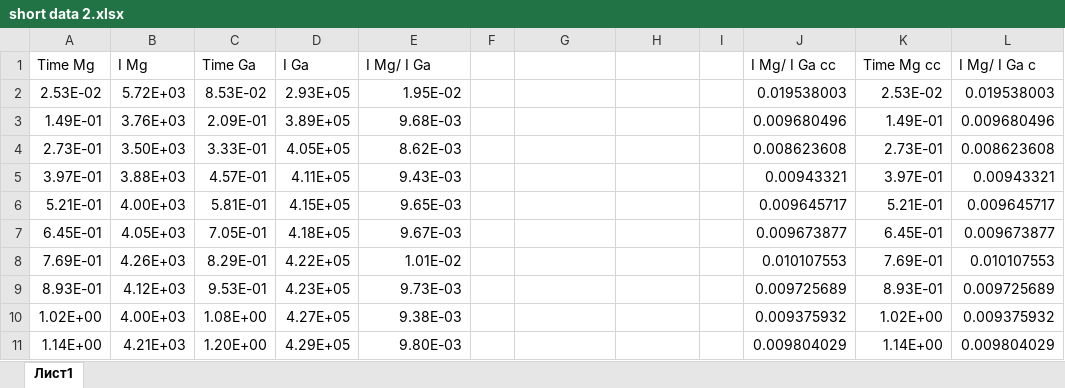
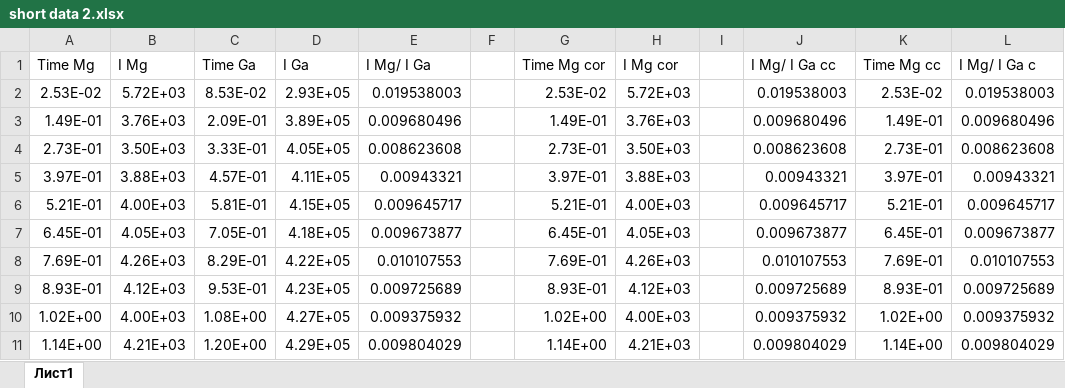
Before and after one commit to koromsergei/Python_tasks_algorithm, an Excel workbook: ITMO/homeworks/sims/attemt2/short data 2.xlsx, sheet Лист1, drawn as a sheet; only a part is shown; values as stored, in another font and other column widths than the file's, no borders; the diff covers the shown part only; the diff names each change by its address in the sheet, - before the commit and + after, or states it on an @@ line.

```diff
--- a/ITMO/homeworks/sims/attemt2/short data 2.xlsx (sheet Лист1)
+++ b/ITMO/homeworks/sims/attemt2/short data 2.xlsx (sheet Лист1)
-G1: (empty)
+G1: Time Mg cor
-H1: (empty)
+H1: I Mg cor
-E2 (I Mg/ I Ga): 1.95E-02
+E2 (I Mg/ I Ga): 0.019538003
-G2 (Time Mg cor): (empty)
+G2 (Time Mg cor): 2.53E-02
-H2 (I Mg cor): (empty)
+H2 (I Mg cor): 5.72E+03
-E3 (I Mg/ I Ga): 9.68E-03
+E3 (I Mg/ I Ga): 0.009680496
-G3 (Time Mg cor): (empty)
+G3 (Time Mg cor): 1.49E-01
-H3 (I Mg cor): (empty)
+H3 (I Mg cor): 3.76E+03
-E4 (I Mg/ I Ga): 8.62E-03
+E4 (I Mg/ I Ga): 0.008623608
-G4 (Time Mg cor): (empty)
+G4 (Time Mg cor): 2.73E-01
-H4 (I Mg cor): (empty)
+H4 (I Mg cor): 3.50E+03
-E5 (I Mg/ I Ga): 9.43E-03
+E5 (I Mg/ I Ga): 0.00943321
-G5 (Time Mg cor): (empty)
+G5 (Time Mg cor): 3.97E-01
-H5 (I Mg cor): (empty)
+H5 (I Mg cor): 3.88E+03
-E6 (I Mg/ I Ga): 9.65E-03
+E6 (I Mg/ I Ga): 0.009645717
-G6 (Time Mg cor): (empty)
+G6 (Time Mg cor): 5.21E-01
-H6 (I Mg cor): (empty)
+H6 (I Mg cor): 4.00E+03
-E7 (I Mg/ I Ga): 9.67E-03
+E7 (I Mg/ I Ga): 0.009673877
-G7 (Time Mg cor): (empty)
+G7 (Time Mg cor): 6.45E-01
-H7 (I Mg cor): (empty)
+H7 (I Mg cor): 4.05E+03
-E8 (I Mg/ I Ga): 1.01E-02
+E8 (I Mg/ I Ga): 0.010107553
-G8 (Time Mg cor): (empty)
+G8 (Time Mg cor): 7.69E-01
-H8 (I Mg cor): (empty)
+H8 (I Mg cor): 4.26E+03
-E9 (I Mg/ I Ga): 9.73E-03
+E9 (I Mg/ I Ga): 0.009725689
-G9 (Time Mg cor): (empty)
+G9 (Time Mg cor): 8.93E-01
-H9 (I Mg cor): (empty)
+H9 (I Mg cor): 4.12E+03
-E10 (I Mg/ I Ga): 9.38E-03
+E10 (I Mg/ I Ga): 0.009375932
-G10 (Time Mg cor): (empty)
+G10 (Time Mg cor): 1.02E+00
-H10 (I Mg cor): (empty)
+H10 (I Mg cor): 4.00E+03
-E11 (I Mg/ I Ga): 9.80E-03
+E11 (I Mg/ I Ga): 0.009804029
-G11 (Time Mg cor): (empty)
+G11 (Time Mg cor): 1.14E+00
-H11 (I Mg cor): (empty)
+H11 (I Mg cor): 4.21E+03
```
Also changed, not shown: 364 edited cells elsewhere in this sheet, ITMO/homeworks/sims/attemt2/short data mg 2.xlsx, ITMO/homeworks/sims/attemt2/short data mg 3.xlsx, 5 other files.
